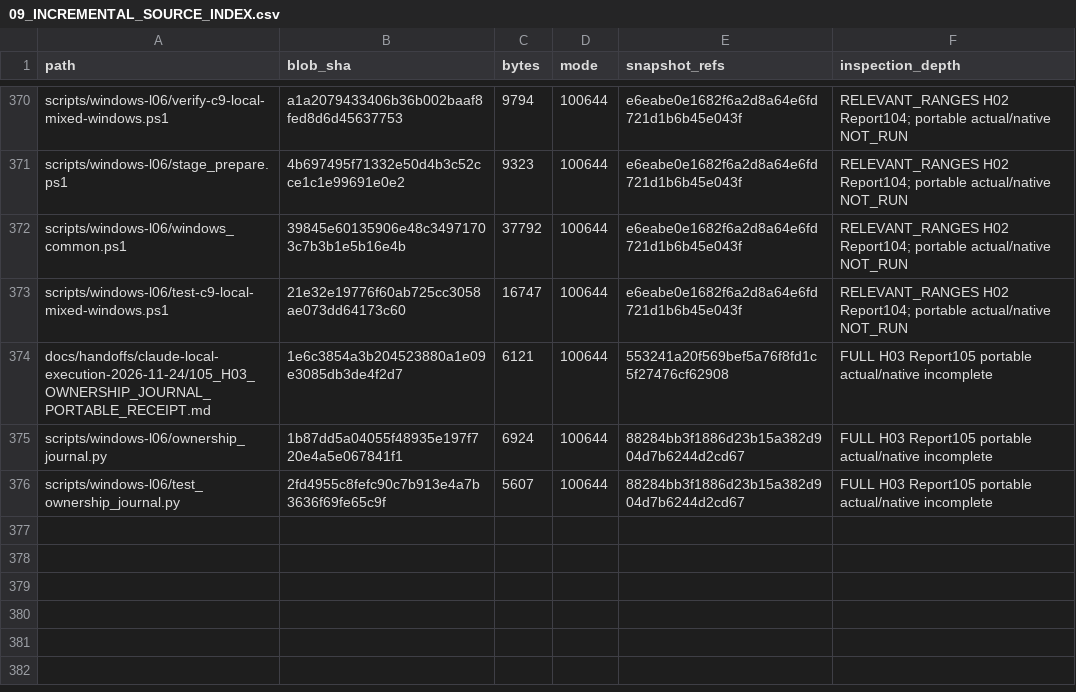
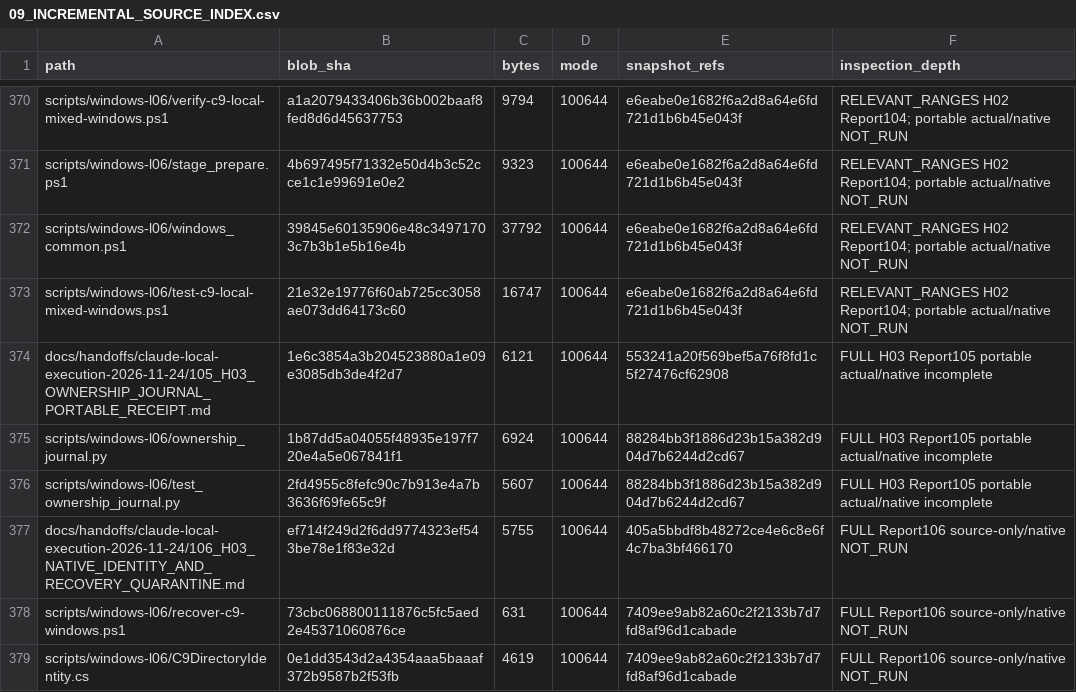
Before and after one commit to newonathe/OrgResource, a CSV file: docs/project-continuity/09_INCREMENTAL_SOURCE_INDEX.csv, drawn as a sheet; only a part is shown, gaps mark what is left out.

Commit message:
docs: reconcile H03 Report106 continuation state

```diff
--- a/docs/project-continuity/09_INCREMENTAL_SOURCE_INDEX.csv
+++ b/docs/project-continuity/09_INCREMENTAL_SOURCE_INDEX.csv
@@ -376 +376,4 @@
 "scripts/windows-l06/test_ownership_journal.py","2fd4955c8fefc90c7b913e4a7b3636f69fe65c9f","5607","100644","88284bb3f1886d23b15a382d904d7b6244d2cd67","FULL H03 Report105 portable actual/native incomplete"
+"docs/handoffs/claude-local-execution-2026-11-24/106_H03_NATIVE_IDENTITY_AND_RECOVERY_QUARANTINE.md","ef714f249d2f6dd9774323ef543be78e1f83e32d","5755","100644","405a5bbdf8b48272ce4e6c8e6f4c7ba3bf466170","FULL Report106 source-only/native NOT_RUN"
+"scripts/windows-l06/recover-c9-windows.ps1","73cbc068800111876c5fc5aed2e45371060876ce","631","100644","7409ee9ab82a60c2f2133b7d7fd8af96d1cabade","FULL Report106 source-only/native NOT_RUN"
+"scripts/windows-l06/C9DirectoryIdentity.cs","0e1dd3543d2a4354aaa5baaaf372b9587b2f53fb","4619","100644","7409ee9ab82a60c2f2133b7d7fd8af96d1cabade","FULL Report106 source-only/native NOT_RUN"
```
